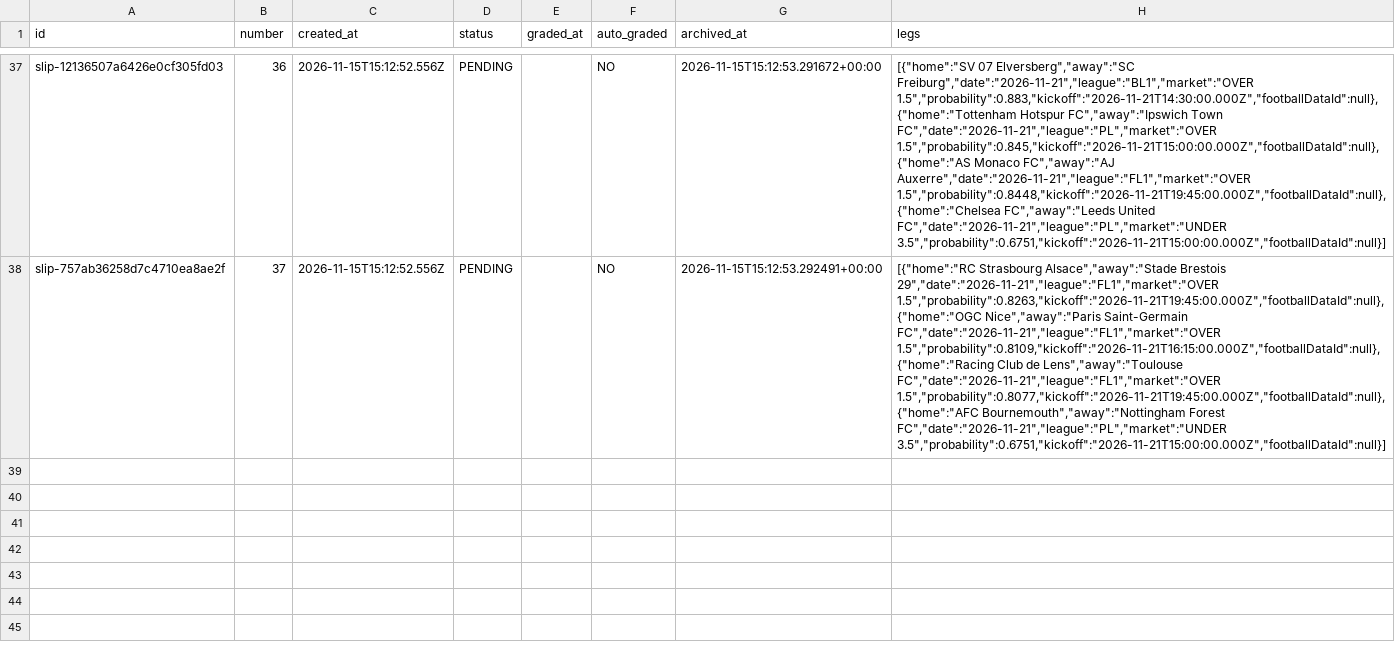
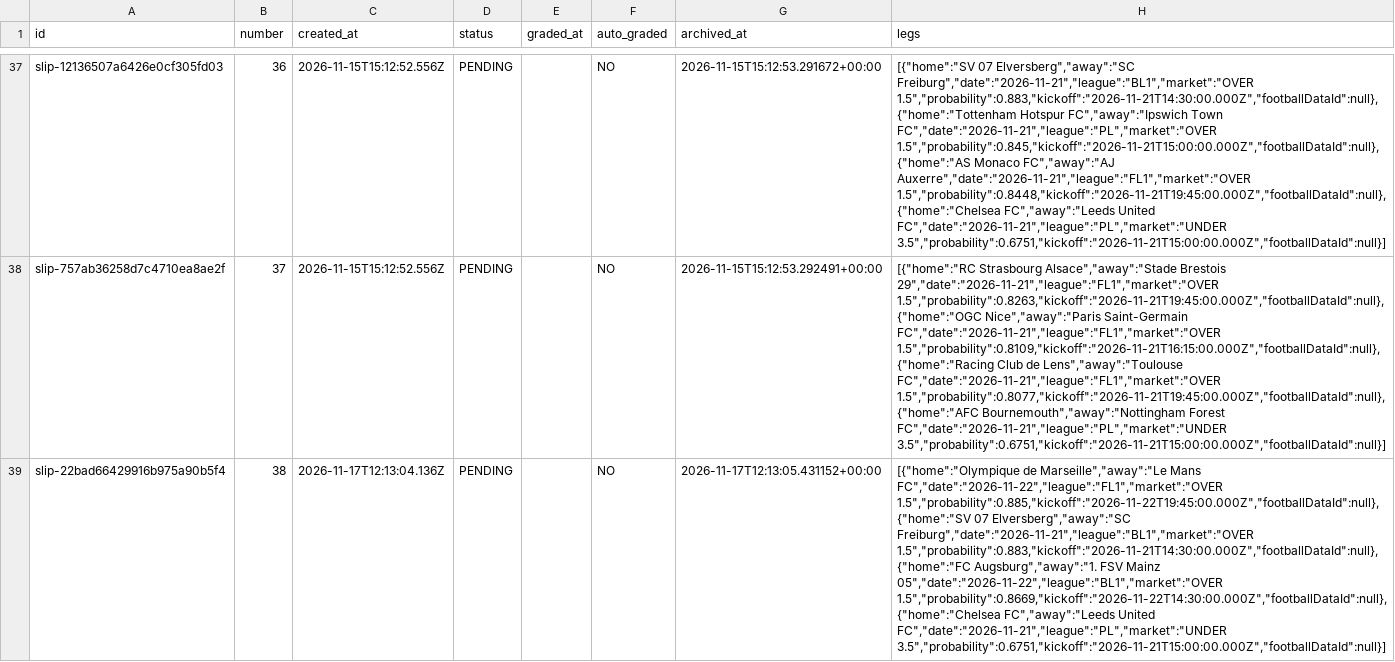
Before and after one commit to AgainBuilds/BARBADOX-MODEL, a CSV file: slips_browser.csv, drawn as a sheet; only a part is shown, gaps mark what is left out; the diff names each change by its address in the sheet, - before the commit and + after, or states it on an @@ line.

Commit message:
Update slips history (browser tracker archive) [skip render]

```diff
--- a/slips_browser.csv
+++ b/slips_browser.csv
+row 39: slip-22bad66429916b975a90b5f4 | 38 | 2026-11-17T12:13:04.136Z | PENDING |  | NO | 2026-11-17T12:13:05.431152+00:00 | [{"home":"Olympique de Marseille","away":"Le Mans FC","date":"2026-11-22","league":"FL1","market":"OVER 1.5","probability":0.885,"kickoff":"2026-11-22T19:45:00.000Z","footballDataId":null},{"home":"SV 07 Elversberg","away":"SC Freiburg","date":"2026-11-21","league":"BL1","market":"OVER 1.5","probability":0.883,"kickoff":"2026-11-21T14:30:00.000Z","footballDataId":null},{"home":"FC Augsburg","away":"1. FSV Mainz 05","date":"2026-11-22","league":"BL1","market":"OVER 1.5","probability":0.8669,"kickoff":"2026-11-22T14:30:00.000Z","footballDataId":null},{"home":"Chelsea FC","away":"Leeds United FC","date":"2026-11-21","league":"PL","market":"UNDER 3.5","probability":0.6751,"kickoff":"2026-11-21T15:00:00.000Z","footballDataId":null}]
```
